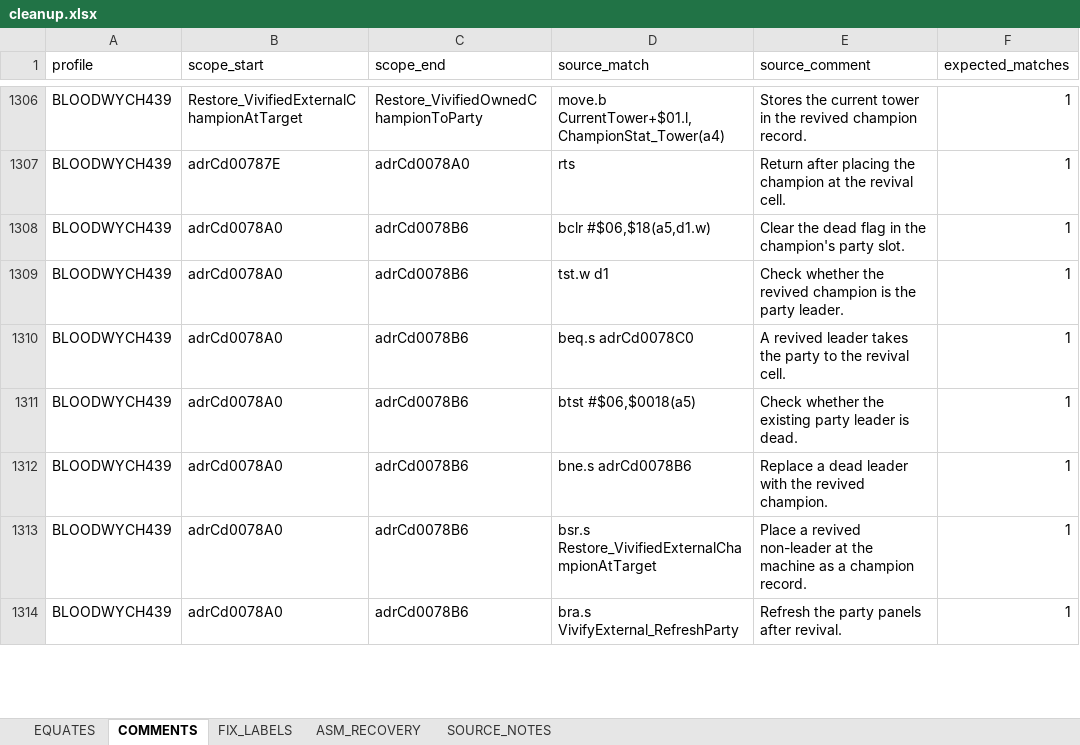
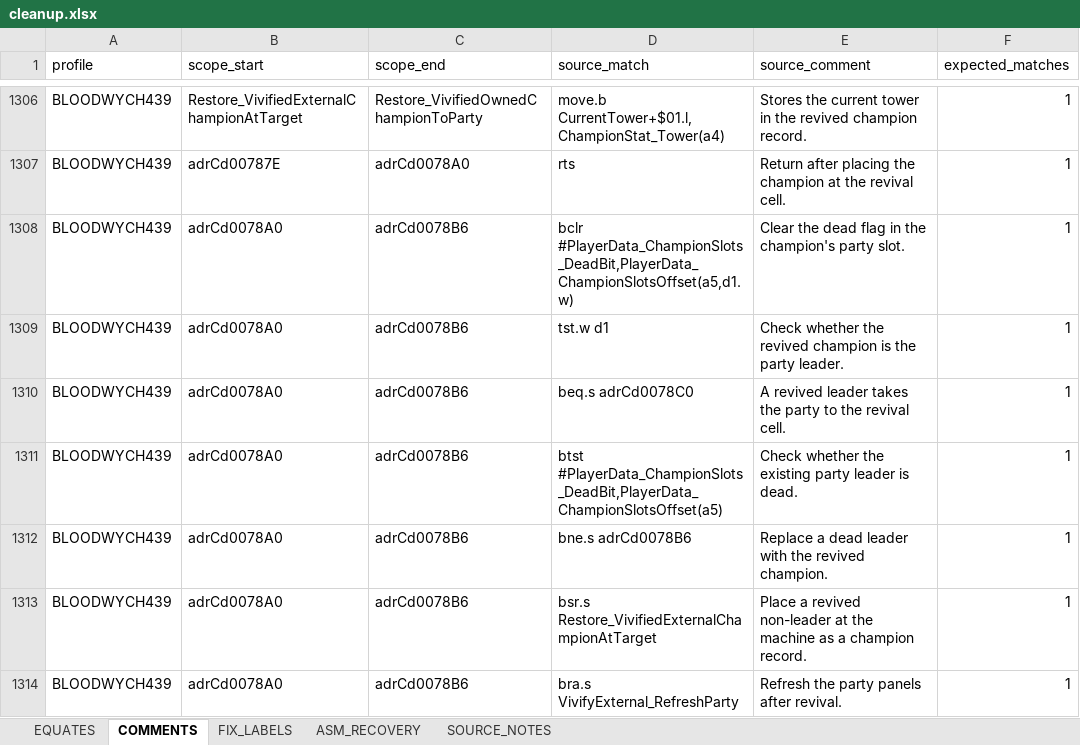
Before and after one commit to HoraceAndTheSpider/Bloodwych-68k, an Excel workbook: cleanup.xlsx, sheet COMMENTS, drawn as a sheet; only a part is shown, gaps mark what is left out; values as stored, in another font and other column widths than the file's, no borders; the diff covers the shown part only; the diff names each change by its address in the sheet, - before the commit and + after, or states it on an @@ line.

```diff
--- a/cleanup.xlsx (sheet COMMENTS)
+++ b/cleanup.xlsx (sheet COMMENTS)
-D1308 (source_match): bclr #$06,$18(a5,d1.w)
+D1308 (source_match): bclr #PlayerData_ChampionSlots_DeadBit,PlayerData_ChampionSlotsOffset(a5,d1.w)
-D1311 (source_match): btst #$06,$0018(a5)
+D1311 (source_match): btst #PlayerData_ChampionSlots_DeadBit,PlayerData_ChampionSlotsOffset(a5)
```
Also changed, not shown: 3 added rows and 46 edited cells elsewhere in this sheet, sheet EQUATES, 3 other files.
